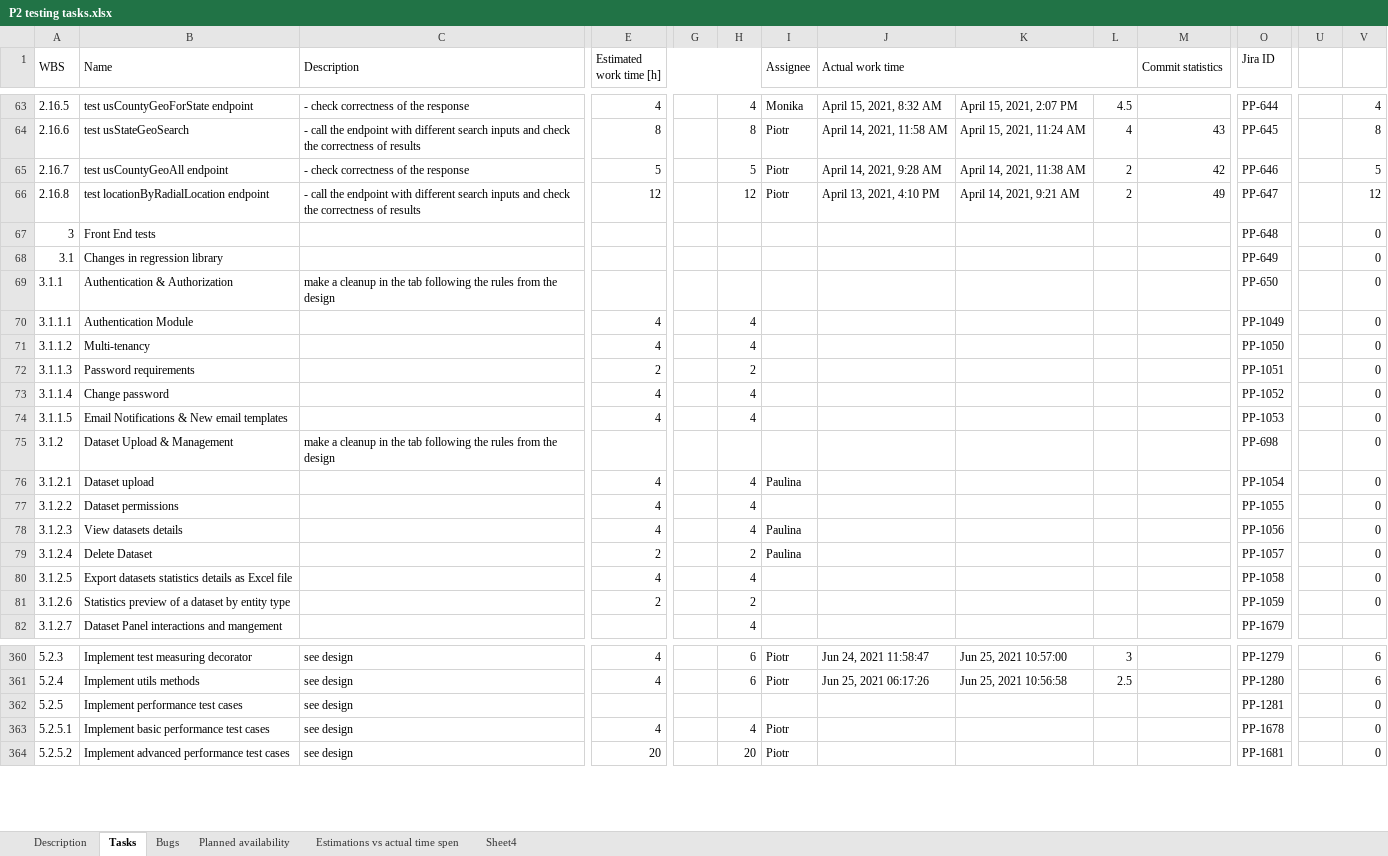
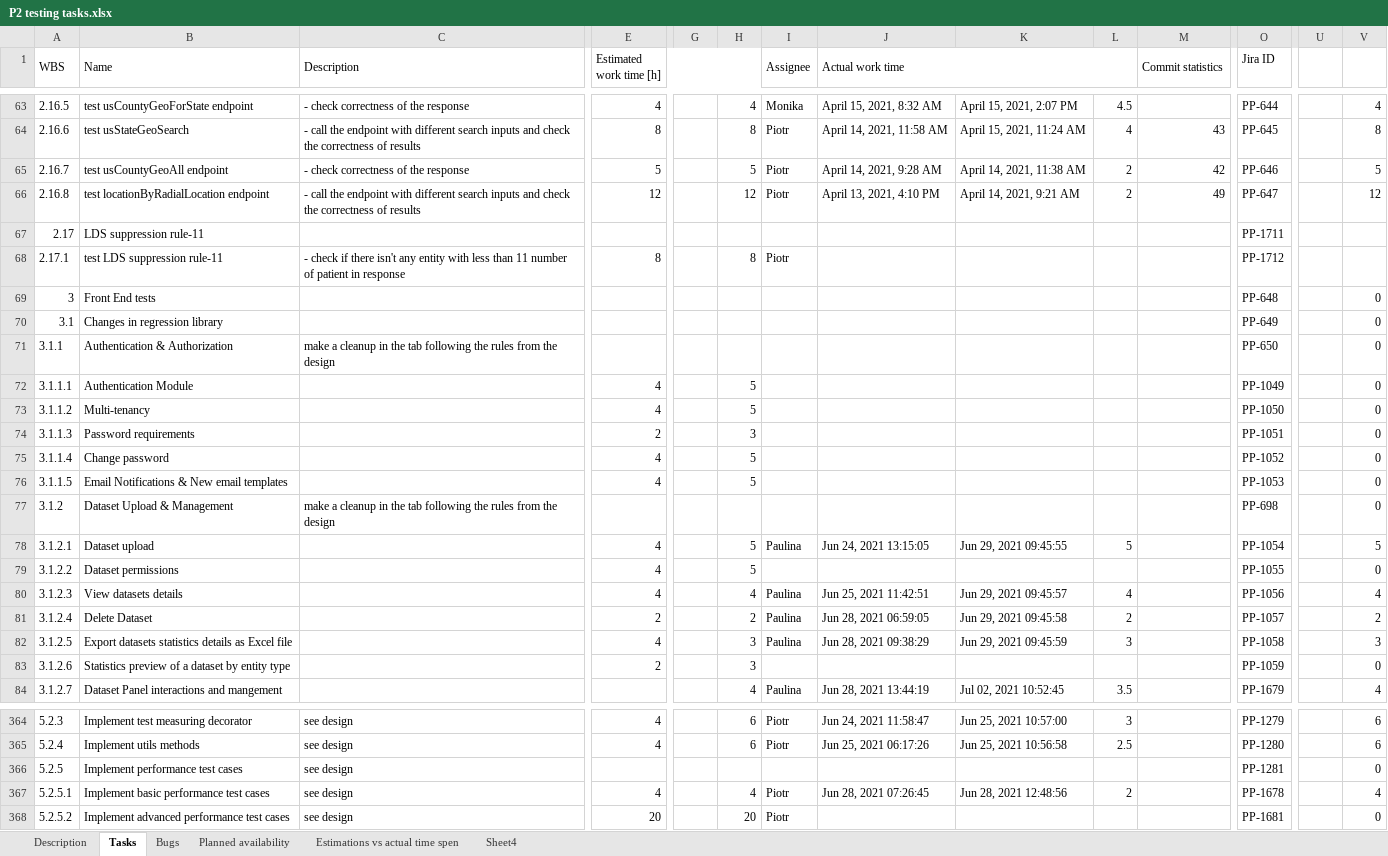
Before and after one commit to wazart0/PMt, an Excel workbook: backend/connectors/workspace/P2 testing tasks.xlsx, sheet Tasks, drawn as a sheet; only a part is shown, gaps mark what is left out; values as stored, in another font and other column widths than the file's, no cell formats; addresses are those after the commit; rows hold the shown columns only; the diff covers the shown part only; the diff names each change by its address in the sheet, - before the commit and + after, or states it on an @@ line.

```diff
--- a/backend/connectors/workspace/P2 testing tasks.xlsx (sheet Tasks)
+++ b/backend/connectors/workspace/P2 testing tasks.xlsx (sheet Tasks)
+row 67: 2.17 | LDS suppression rule-11 |  |  |  |  |  |  |  |  |  | PP-1711
+row 68: 2.17.1 | test LDS suppression rule-11 | - check if there isn't any entity with less than 11 number of patient in response | 8 |  | 8 | Piotr |  |  |  |  | PP-1712
-H72:H73: 4
+H72:H73: 5
-H74: 2
+H74: 3
-H75:H76: 4
+H75:H76: 5
-H78:H79: 4
+H78:H79: 5
-J78 (Actual work time): (empty)
+J78 (Actual work time): Jun 24, 2021 13:15:05
-K78: (empty)
+K78: Jun 29, 2021 09:45:55
-L78: (empty)
+L78: 5
-V78: 0
+V78: 5
-J80 (Actual work time): (empty)
+J80 (Actual work time): Jun 25, 2021 11:42:51
-K80: (empty)
+K80: Jun 29, 2021 09:45:57
-L80: (empty)
+L80: 4
-V80: 0
+V80: 4
-J81 (Actual work time): (empty)
+J81 (Actual work time): Jun 28, 2021 06:59:05
-K81: (empty)
+K81: Jun 29, 2021 09:45:58
-L81: (empty)
+L81: 2
-V81: 0
+V81: 2
-H82: 4
+H82: 3
-I82 (Assignee): (empty)
+I82 (Assignee): Paulina
-J82 (Actual work time): (empty)
+J82 (Actual work time): Jun 28, 2021 09:38:29
-K82: (empty)
+K82: Jun 29, 2021 09:45:59
-L82: (empty)
+L82: 3
-V82: 0
+V82: 3
-H83: 2
+H83: 3
-I84 (Assignee): (empty)
+I84 (Assignee): Paulina
-J84 (Actual work time): (empty)
+J84 (Actual work time): Jun 28, 2021 13:44:19
-K84: (empty)
+K84: Jul 02, 2021 10:52:45
-L84: (empty)
+L84: 3.5
-V84: (empty)
+V84: 4
-J367 (Actual work time): (empty)
+J367 (Actual work time): Jun 28, 2021 07:26:45
-K367: (empty)
+K367: Jun 28, 2021 12:48:56
-L367: (empty)
+L367: 2
-V367: 0
+V367: 4
```
Also changed, not shown: 2 added rows and 145 edited cells elsewhere in this sheet, sheet Description, cell formats, backend/connectors/workspace/P2 v3 Replatforming Tasks List.xlsx, 9 other files.
